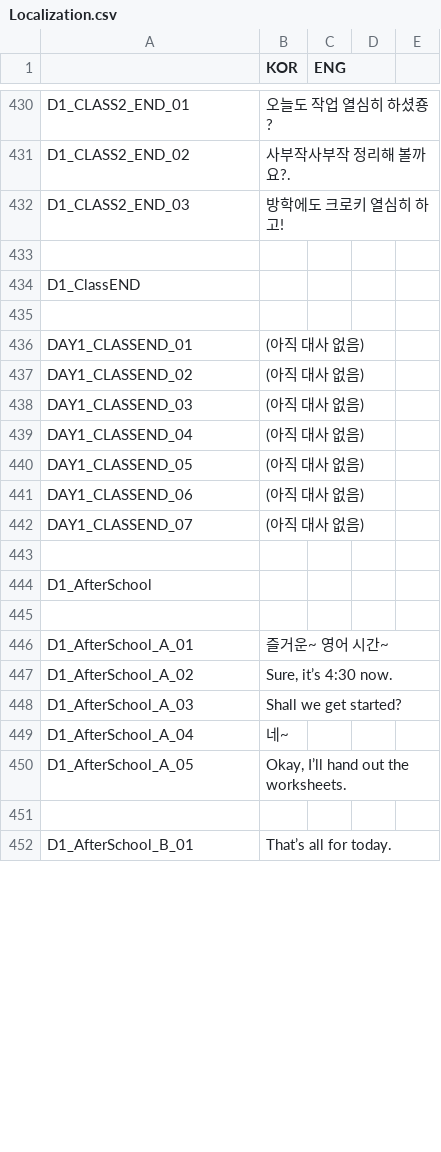
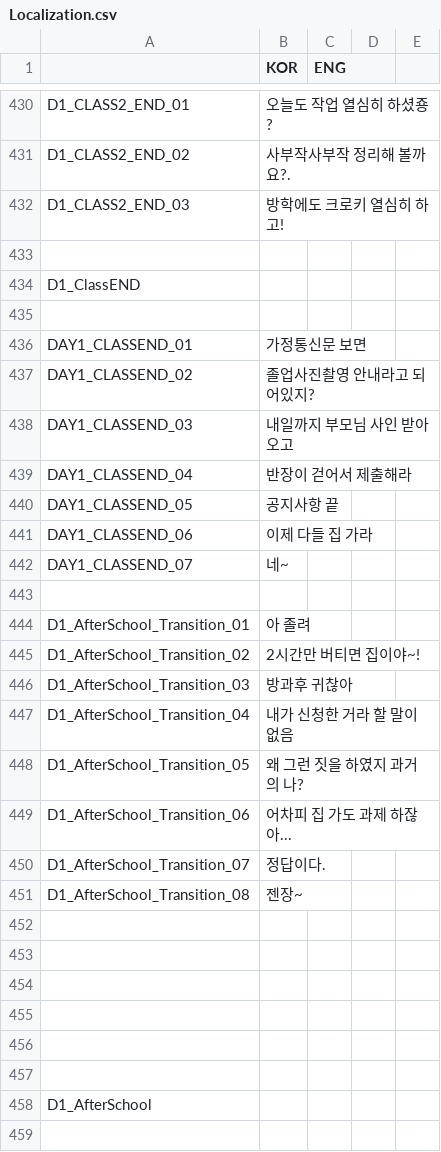
Before and after one commit to HongHyunsoo/Back-In-School, a CSV file: BackInSchool/Assets/Resources/Localization.csv, drawn as a sheet; only a part is shown, gaps mark what is left out; the shorter side is filled out with more unchanged rows; the diff covers the shown part only.

```diff
--- a/BackInSchool/Assets/Resources/Localization.csv
+++ b/BackInSchool/Assets/Resources/Localization.csv
@@ -437,9 +437,23 @@ D1_ClassEND,,,,
 ,,,,
-DAY1_CLASSEND_01,(아직 대사 없음),,,
-DAY1_CLASSEND_02,(아직 대사 없음),,,
-DAY1_CLASSEND_03,(아직 대사 없음),,,
-DAY1_CLASSEND_04,(아직 대사 없음),,,
-DAY1_CLASSEND_05,(아직 대사 없음),,,
-DAY1_CLASSEND_06,(아직 대사 없음),,,
-DAY1_CLASSEND_07,(아직 대사 없음),,,
+DAY1_CLASSEND_01,가정통신문 보면,,,
+DAY1_CLASSEND_02,졸업사진촬영 안내라고 되어있지?,,,
+DAY1_CLASSEND_03,내일까지 부모님 사인 받아오고,,,
+DAY1_CLASSEND_04,반장이 걷어서 제출해라,,,
+DAY1_CLASSEND_05,공지사항 끝,,,
+DAY1_CLASSEND_06,이제 다들 집 가라,,,
+DAY1_CLASSEND_07,네~,,,
+,,,,
+D1_AfterSchool_Transition_01,아 졸려,,,
+D1_AfterSchool_Transition_02,2시간만 버티면 집이야~!,,,
+D1_AfterSchool_Transition_03,방과후 귀찮아,,,
+D1_AfterSchool_Transition_04,내가 신청한 거라 할 말이 없음,,,
+D1_AfterSchool_Transition_05,왜 그런 짓을 하였지 과거의 나?,,,
+D1_AfterSchool_Transition_06,어차피 집 가도 과제 하잖아...,,,
+D1_AfterSchool_Transition_07,정답이다.,,,
+D1_AfterSchool_Transition_08,젠장~,,,
+,,,,
+,,,,
+,,,,
+,,,,
+,,,,
 ,,,,
```
Also changed, not shown: 22 added rows, 11 removed rows and 36 edited cells elsewhere in this file, BackInSchool/Assets/Resources/Conversations.csv, 20 other files.
